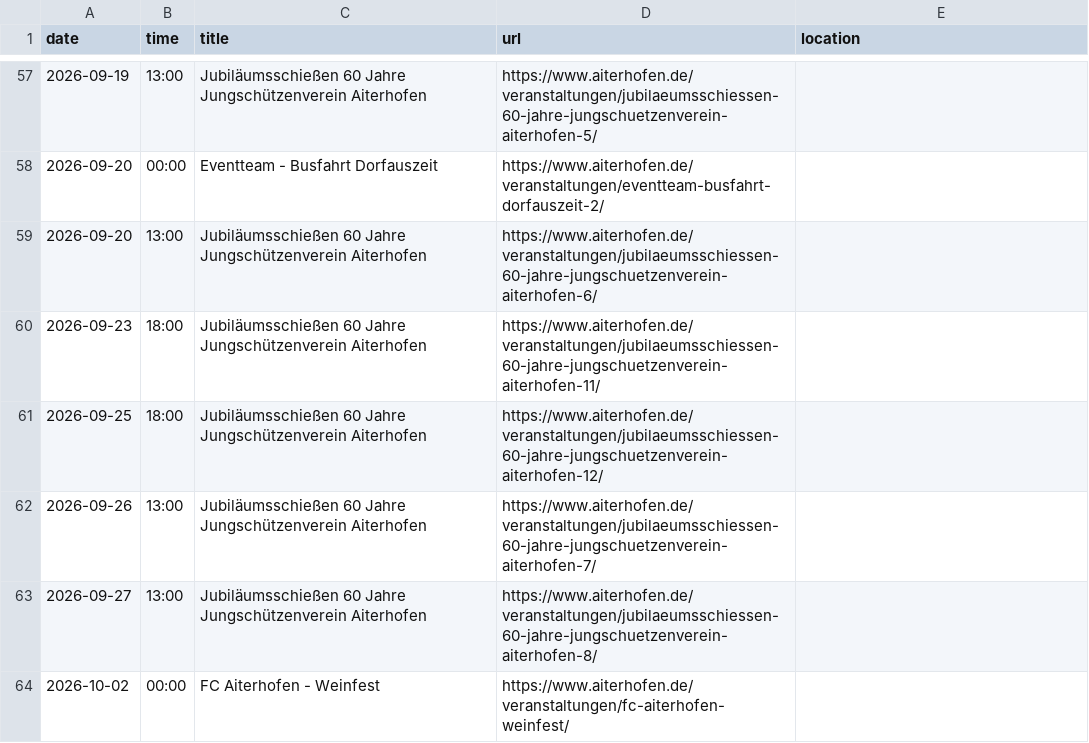
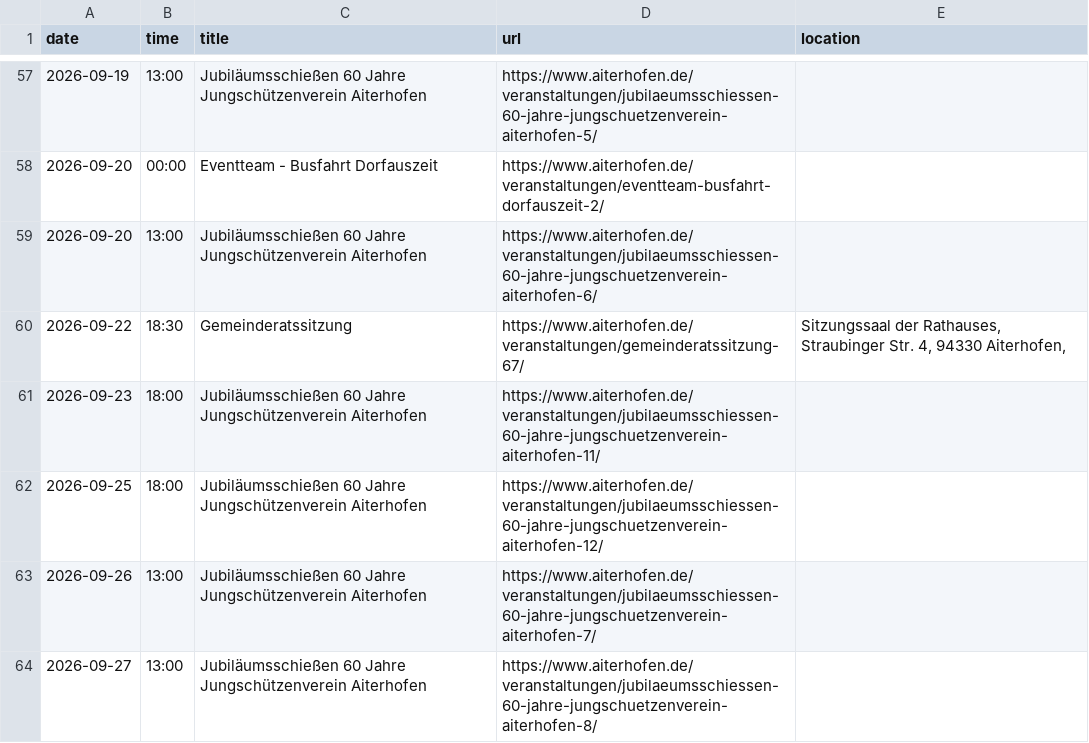
Before and after one commit to Praschinator/event_calander_extracter, a CSV file: events_aiterhofen.csv, drawn as a sheet; only a part is shown, gaps mark what is left out; the shorter side is filled out with more unchanged rows; the diff names each change by its address in the sheet, - before the commit and + after, or states it on an @@ line.

```diff
--- a/events_aiterhofen.csv
+++ b/events_aiterhofen.csv
+row 60: 2026-09-22 | 18:30 | Gemeinderatssitzung | https://www.aiterhofen.de/veranstaltungen/gemeinderatssitzung-67/ | Sitzungssaal der Rathauses, Straubinger Str. 4, 94330 Aiterhofen,
```
Also changed, not shown: 1 other file.
